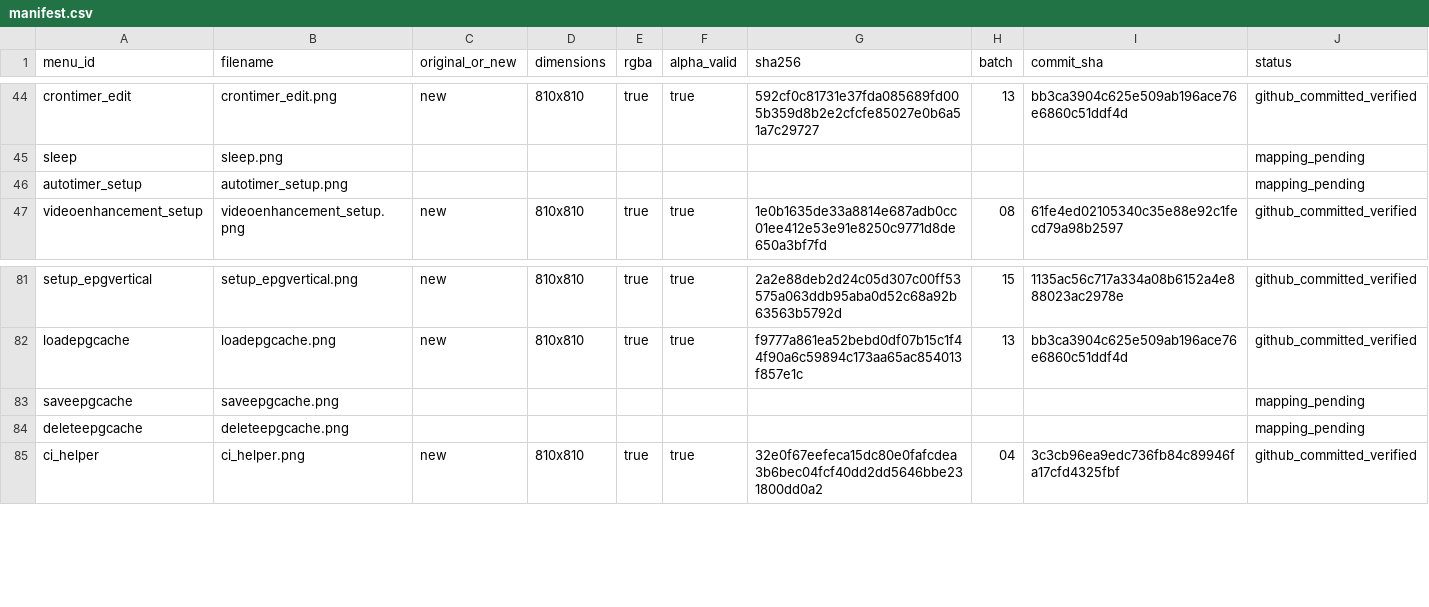
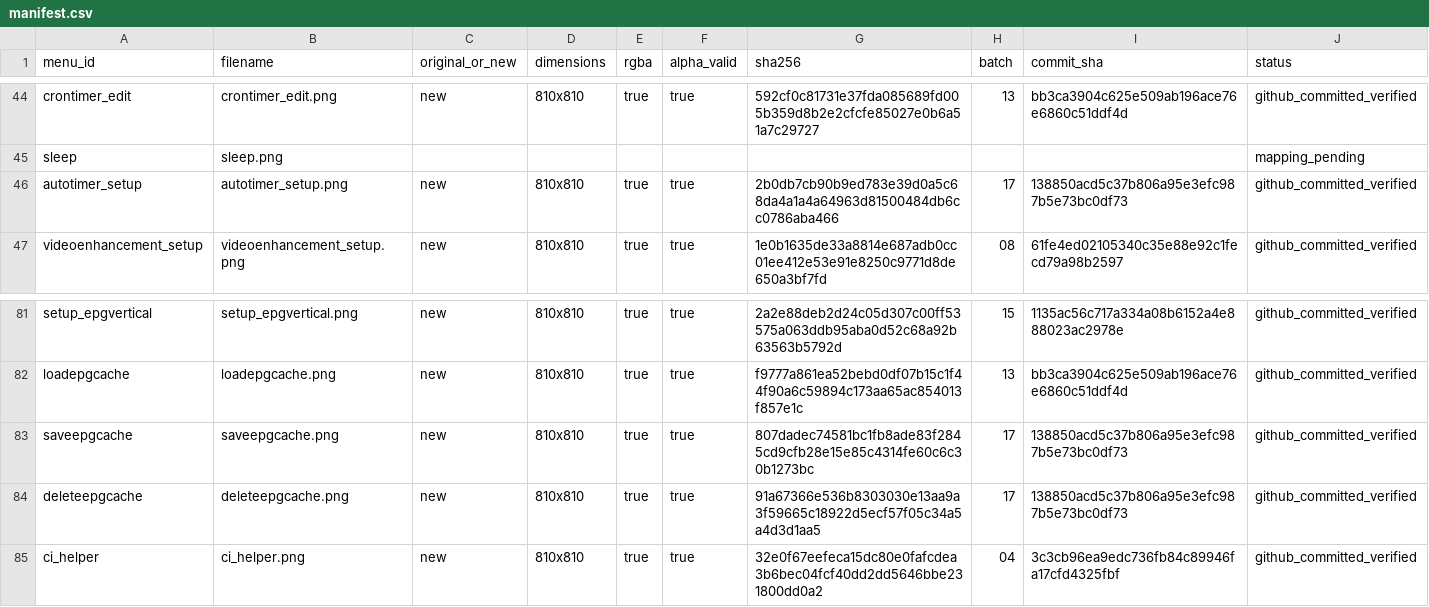
Before and after one commit to Evolution-by-Warder/FullHDGlass-Warder-Evolution, a CSV file: assets/warder-premium-menu-121/manifests/manifest.csv, drawn as a sheet; only a part is shown, gaps mark what is left out.

Commit message:
manifest: verify partial premium menu render batch 17

```diff
--- a/assets/warder-premium-menu-121/manifests/manifest.csv
+++ b/assets/warder-premium-menu-121/manifests/manifest.csv
@@ -45,3 +45,3 @@ crontimer_edit,crontimer_edit.png,new,810x810,true,true,592cf0c81731e37fda085689
 sleep,sleep.png,,,,,,,,mapping_pending
-autotimer_setup,autotimer_setup.png,,,,,,,,mapping_pending
+autotimer_setup,autotimer_setup.png,new,810x810,true,true,2b0db7cb90b9ed783e39d0a5c68da4a1a4a64963d81500484db6cc0786aba466,17,138850acd5c37b806a95e3efc987b5e73bc0df73,github_committed_verified
 videoenhancement_setup,videoenhancement_setup.png,new,810x810,true,true,1e0b1635de33a8814e687adb0cc01ee412e53e91e8250c9771d8de650a3bf7fd,08,61fe4ed02105340c35e88e92c1fecd79a98b2597,github_committed_verified
@@ -82,4 +82,4 @@ setup_epgvertical,setup_epgvertical.png,new,810x810,true,true,2a2e88deb2d24c05d3
 loadepgcache,loadepgcache.png,new,810x810,true,true,f9777a861ea52bebd0df07b15c1f44f90a6c59894c173aa65ac854013f857e1c,13,bb3ca3904c625e509ab196ace76e6860c51ddf4d,github_committed_verified
-saveepgcache,saveepgcache.png,,,,,,,,mapping_pending
-deleteepgcache,deleteepgcache.png,,,,,,,,mapping_pending
+saveepgcache,saveepgcache.png,new,810x810,true,true,807dadec74581bc1fb8ade83f2845cd9cfb28e15e85c4314fe60c6c30b1273bc,17,138850acd5c37b806a95e3efc987b5e73bc0df73,github_committed_verified
+deleteepgcache,deleteepgcache.png,new,810x810,true,true,91a67366e536b8303030e13aa9a3f59665c18922d5ecf57f05c34a5a4d3d1aa5,17,138850acd5c37b806a95e3efc987b5e73bc0df73,github_committed_verified
 ci_helper,ci_helper.png,new,810x810,true,true,32e0f67eefeca15dc80e0fafcdea3b6bec04fcf40dd2dd5646bbe231800dd0a2,04,3c3cb96ea9edc736fb84c89946fa17cfd4325fbf,github_committed_verified
```
